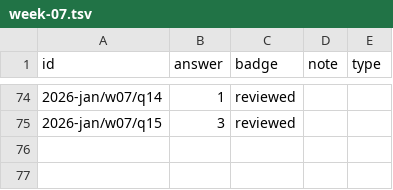
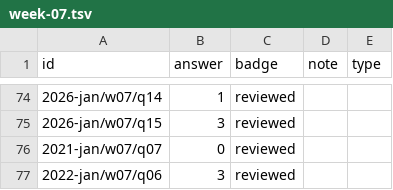
Before and after one commit to JyRaGa/NPTEL-The-Joy-of-Computing-using-Python, a TSV file: index/review/week-07.tsv, drawn as a sheet; only a part is shown, gaps mark what is left out; the diff names each change by its address in the sheet, - before the commit and + after, or states it on an @@ line.

```diff
--- a/index/review/week-07.tsv
+++ b/index/review/week-07.tsv
+row 76: 2021-jan/w07/q07 | 0 | reviewed
+row 77: 2022-jan/w07/q06 | 3 | reviewed
```
Also changed, not shown: index/review/week-05.tsv, index/review/week-09.tsv, 19 other files.
